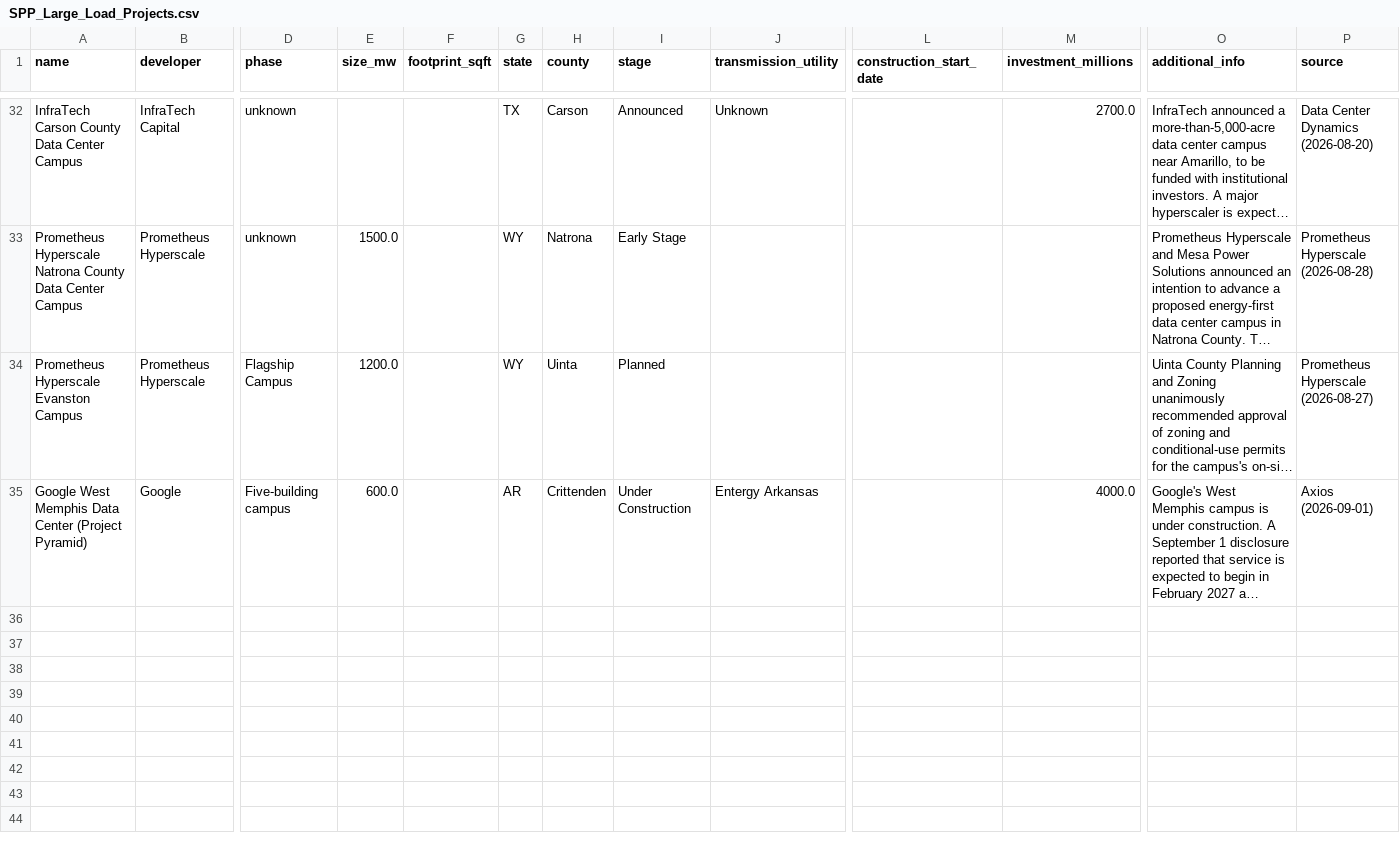
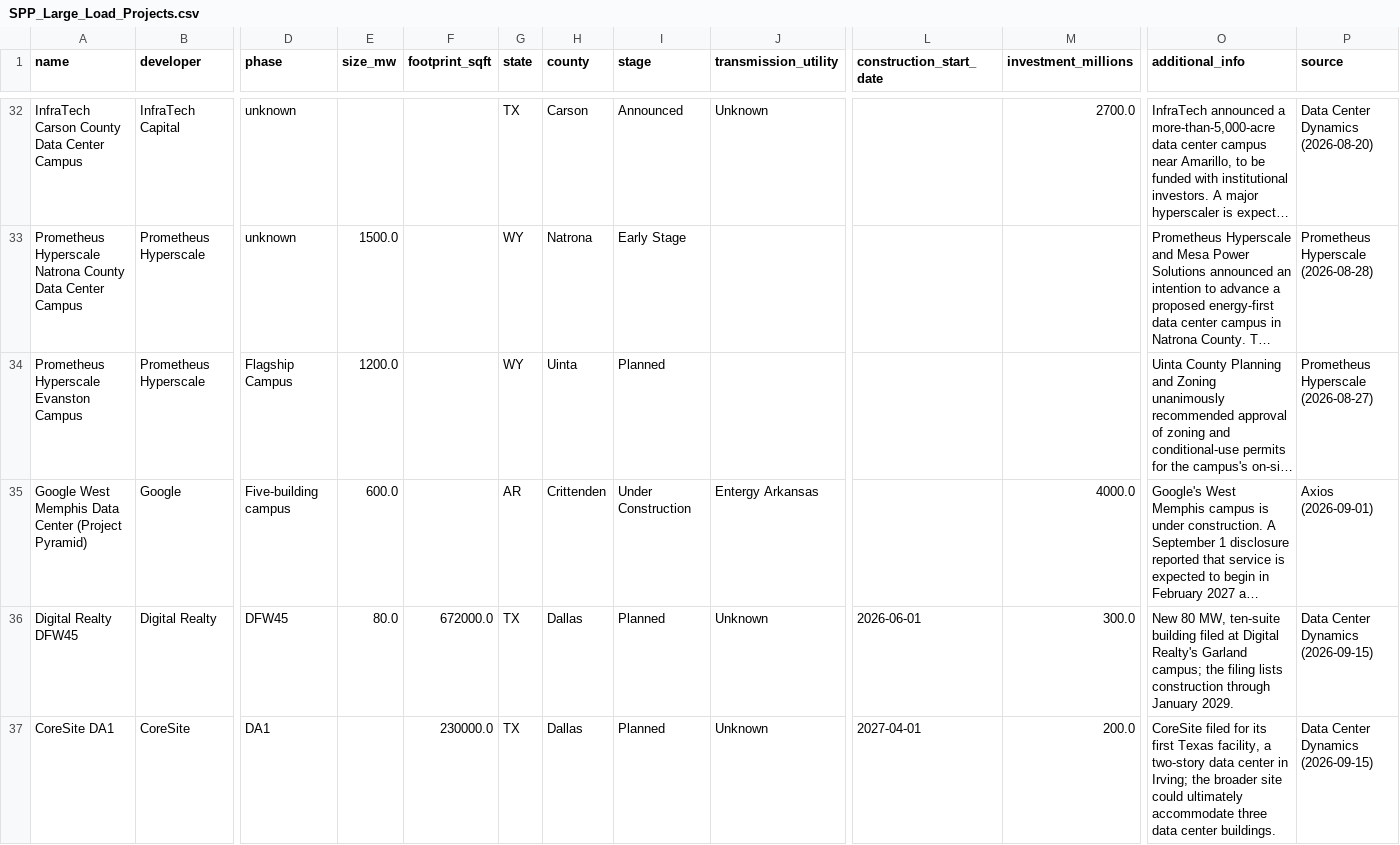
Before and after one commit to jham-piq/large-load-agent, a CSV file: data/SPP_Large_Load_Projects.csv, drawn as a sheet; only a part is shown, gaps mark what is left out; long unchanged cells end in …; rows hold the shown columns only; the diff covers the shown part only; the diff names each change by its address in the sheet, - before the commit and + after, or states it on an @@ line.

```diff
--- a/data/SPP_Large_Load_Projects.csv
+++ b/data/SPP_Large_Load_Projects.csv
+row 36: Digital Realty DFW45 | Digital Realty | DFW45 | 80.0 | 672000.0 | TX | Dallas | Planned | Unknown | 2026-06-01 | 300.0 | New 80 MW, ten-suite building filed at Digital Realty's Garland campus; the filing lists construction through January 2029. | Data Center Dynamics (2026-09-15)
+row 37: CoreSite DA1 | CoreSite | DA1 |  | 230000.0 | TX | Dallas | Planned | Unknown | 2027-04-01 | 200.0 | CoreSite filed for its first Texas facility, a two-story data center in Irving; the broader site could ultimately accommodate three data center buildings. | Data Center Dynamics (2026-09-15)
```
Also changed, not shown: 4 added rows elsewhere in this file, data/CAISO_Large_Load_Projects.csv, data/ERCOT_Large_Load_Projects.csv, 5 other files.
